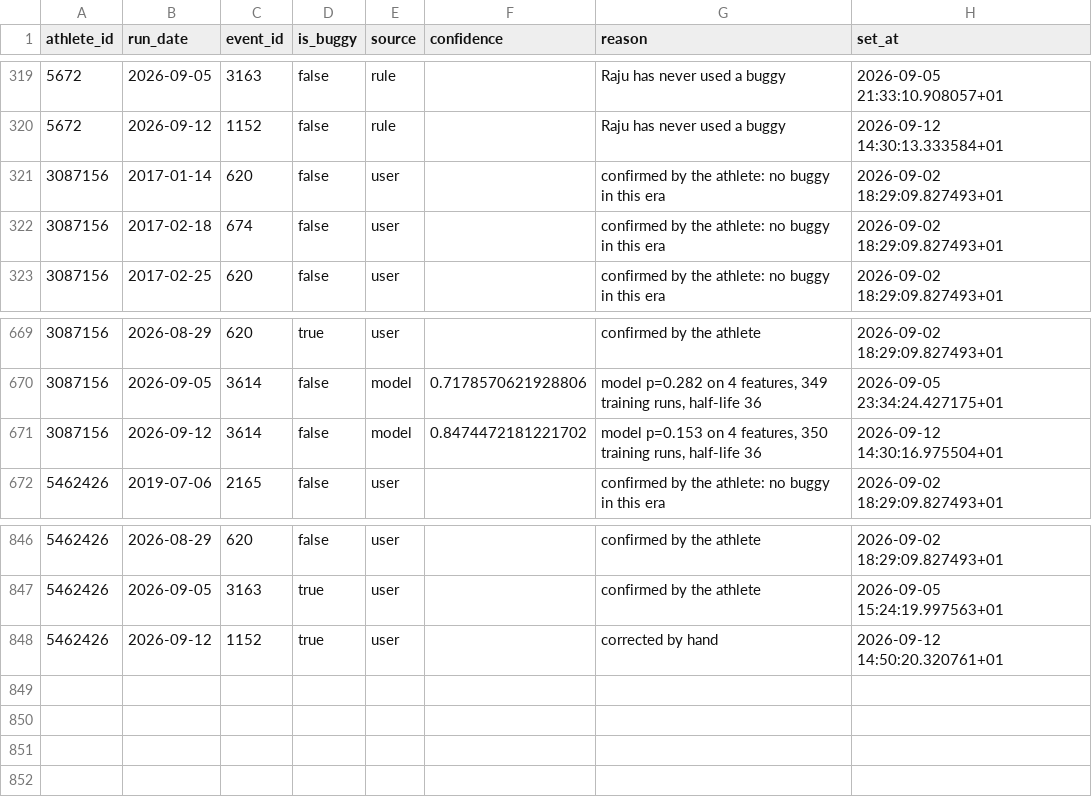
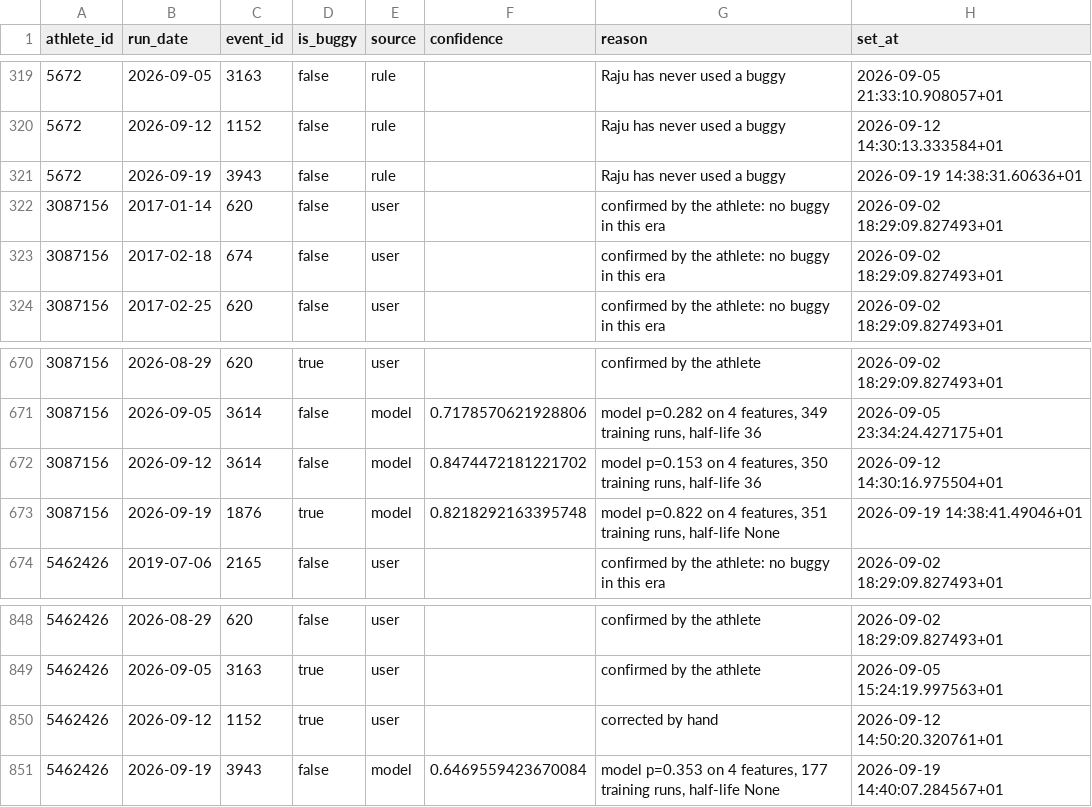
Before and after one commit to rajumazumder-stst/parkrun_and_brunch, a CSV file: data/parkrun_run_modes.csv, drawn as a sheet; only a part is shown, gaps mark what is left out.

```diff
--- a/data/parkrun_run_modes.csv
+++ b/data/parkrun_run_modes.csv
@@ -320,2 +320,3 @@ athlete_id,run_date,event_id,is_buggy,source,confidence,reason,set_at
 5672,2026-09-12,1152,false,rule,,Raju has never used a buggy,2026-09-12 14:30:13.333584+01
+5672,2026-09-19,3943,false,rule,,Raju has never used a buggy,2026-09-19 14:38:31.60636+01
 3087156,2017-01-14,620,false,user,,confirmed by the athlete: no buggy in this era,2026-09-02 18:29:09.827493+01
@@ -671,2 +672,3 @@ athlete_id,run_date,event_id,is_buggy,source,confidence,reason,set_at
 3087156,2026-09-12,3614,false,model,0.8474472181221702,"model p=0.153 on 4 features, 350 training runs, half-life 36",2026-09-12 14:30:16.975504+01
+3087156,2026-09-19,1876,true,model,0.8218292163395748,"model p=0.822 on 4 features, 351 training runs, half-life None",2026-09-19 14:38:41.49046+01
 5462426,2019-07-06,2165,false,user,,confirmed by the athlete: no buggy in this era,2026-09-02 18:29:09.827493+01
@@ -848 +850,2 @@ athlete_id,run_date,event_id,is_buggy,source,confidence,reason,set_at
 5462426,2026-09-12,1152,true,user,,corrected by hand,2026-09-12 14:50:20.320761+01
+5462426,2026-09-19,3943,false,model,0.6469559423670084,"model p=0.353 on 4 features, 177 training runs, half-life None",2026-09-19 14:40:07.284567+01
```
Also changed, not shown: data/parkrun_results.csv, 1 other file.
